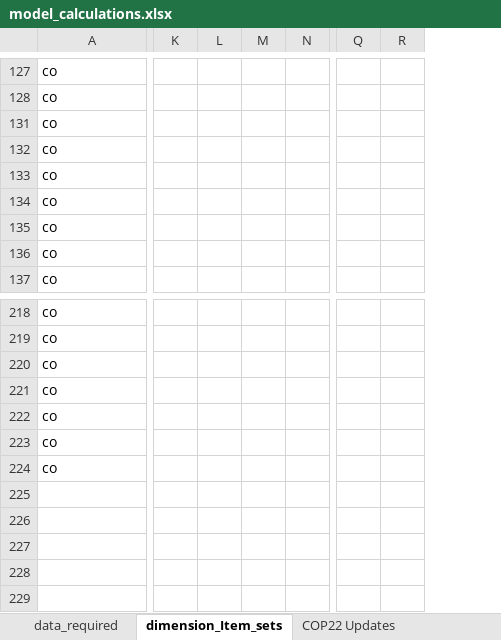
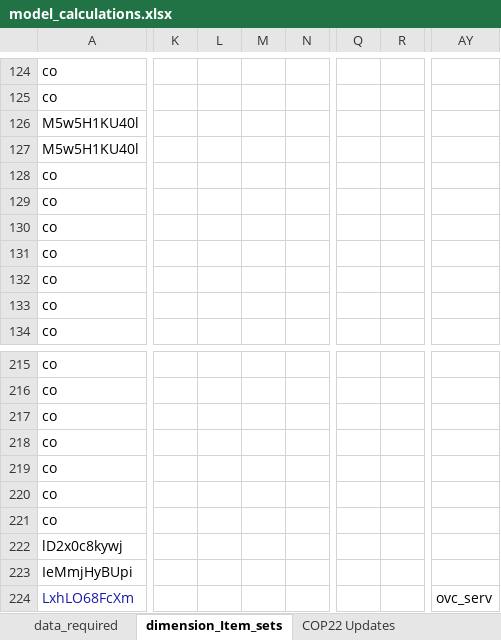
Before and after one commit to pepfar-datim/data-pack-commons, an Excel workbook: data-raw/model_calculations/model_calculations.xlsx, sheet dimension_Item_sets, drawn as a sheet; only a part is shown, gaps mark what is left out; values as stored, in another font and other column widths than the file's, no borders; removed rows and columns are numbered as before the commit, all else as after; rows hold the shown columns only; the diff covers the shown part only; the diff names each change by its address in the sheet, - before the commit and + after, or states it on an @@ line.

Commit message:
Modify OVC_SERV to aggregate all disaggregation types and add 18-20

```diff
--- a/data-raw/model_calculations/model_calculations.xlsx (sheet dimension_Item_sets)
+++ b/data-raw/model_calculations/model_calculations.xlsx (sheet dimension_Item_sets)
-column K, empty
-column L, empty
-column M, empty
-column N, empty
+column K, empty
+column L, empty
+column M, empty
+column N, empty
-column Q, empty
-column R, empty
+column Q, empty
+column R, empty
+column AY, empty
@@ row 126 unhidden: M5w5H1KU40l @@
@@ row 127 unhidden: M5w5H1KU40l @@
@@ row 222 unhidden: lD2x0c8kywj @@
@@ row 223 unhidden: IeMmjHyBUpi @@
+row 224: LxhLO68FcXm |  |  |  |  |  |  | ovc_serv
```
Also changed, not shown: 7 added rows, 117 hidden or unhidden rows, 11 added columns and 11 removed columns elsewhere in this sheet, sheet data_required, formulas that keep their value, hidden cells, 6 other files.
